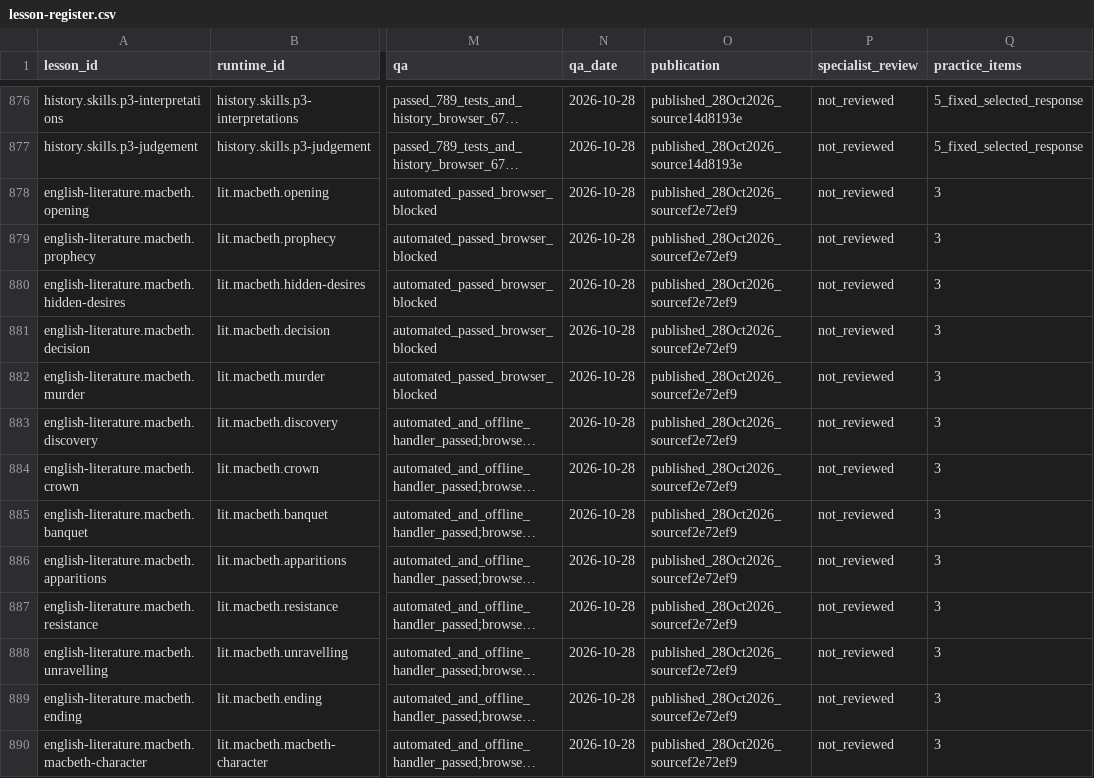
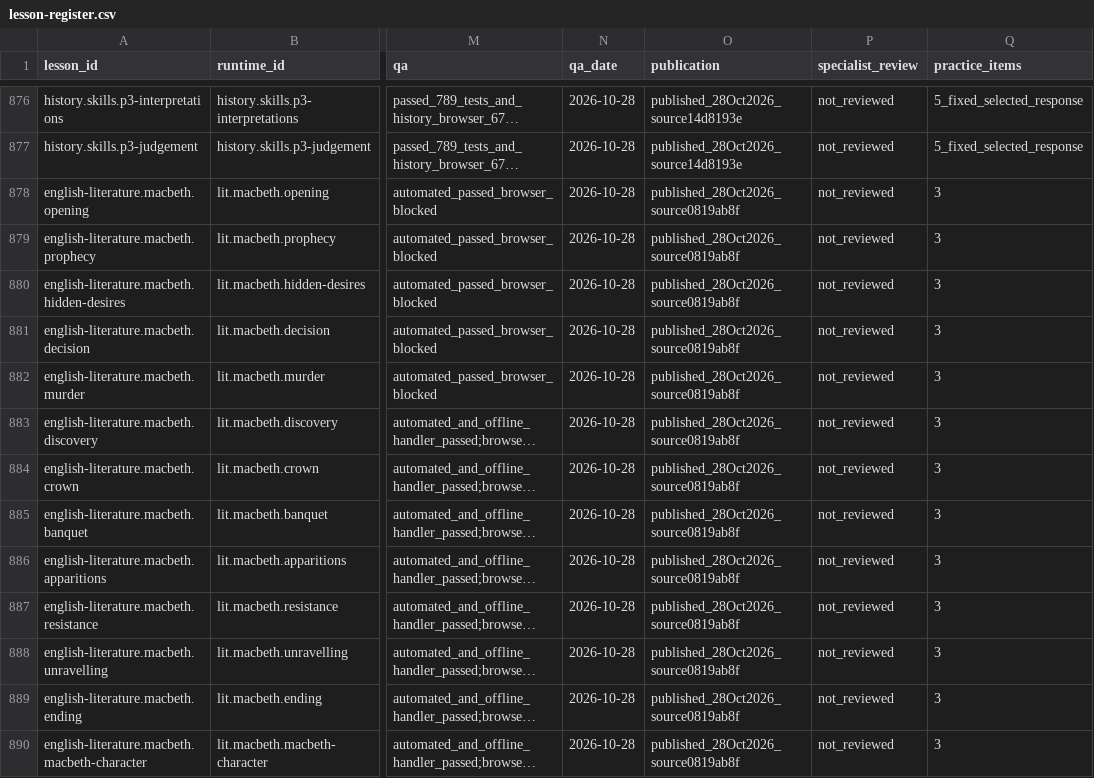
Before and after one commit to adamscourfield/crashcourse, a CSV file: curriculum/lesson-register.csv, drawn as a sheet; only a part is shown, gaps mark what is left out; long unchanged cells end in …; the diff covers the shown part only; the diff names each change by its address in the sheet, - before the commit and + after, or states it on an @@ line.

Commit message:
Record ten-lesson Literature publication and shared English allocation

```diff
--- a/curriculum/lesson-register.csv
+++ b/curriculum/lesson-register.csv
-O878:O890 (publication): published_28Oct2026_sourcef2e72ef9
+O878:O890 (publication): published_28Oct2026_source0819ab8f
```
Also changed, not shown: 22 edited cells elsewhere in this file, curriculum/topic-register.csv, 3 other files.
